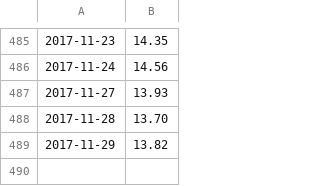
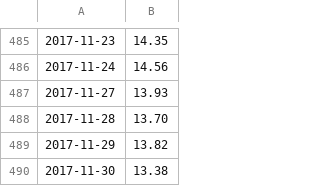
Before and after one commit to rotblade/goldshire, a CSV file: goldshire/csv/historic/000001.csv, drawn as a sheet; only a part is shown, gaps mark what is left out; the diff names each change by its address in the sheet, - before the commit and + after, or states it on an @@ line.

```diff
--- a/goldshire/csv/historic/000001.csv
+++ b/goldshire/csv/historic/000001.csv
+row 490: 2017-11-30 | 13.38
```
Also changed, not shown: goldshire/csv/historic/000895.csv, goldshire/csv/historic/00392.csv, 17 other files.
